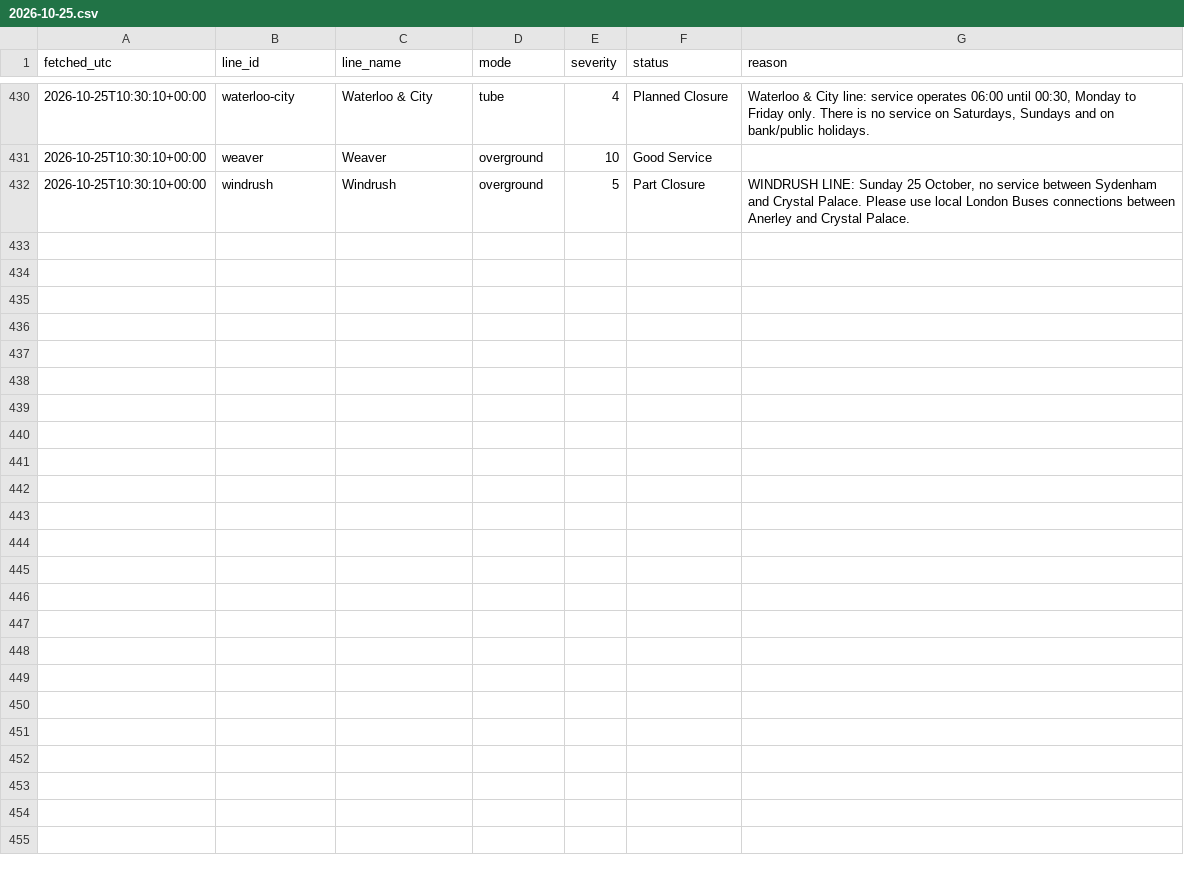
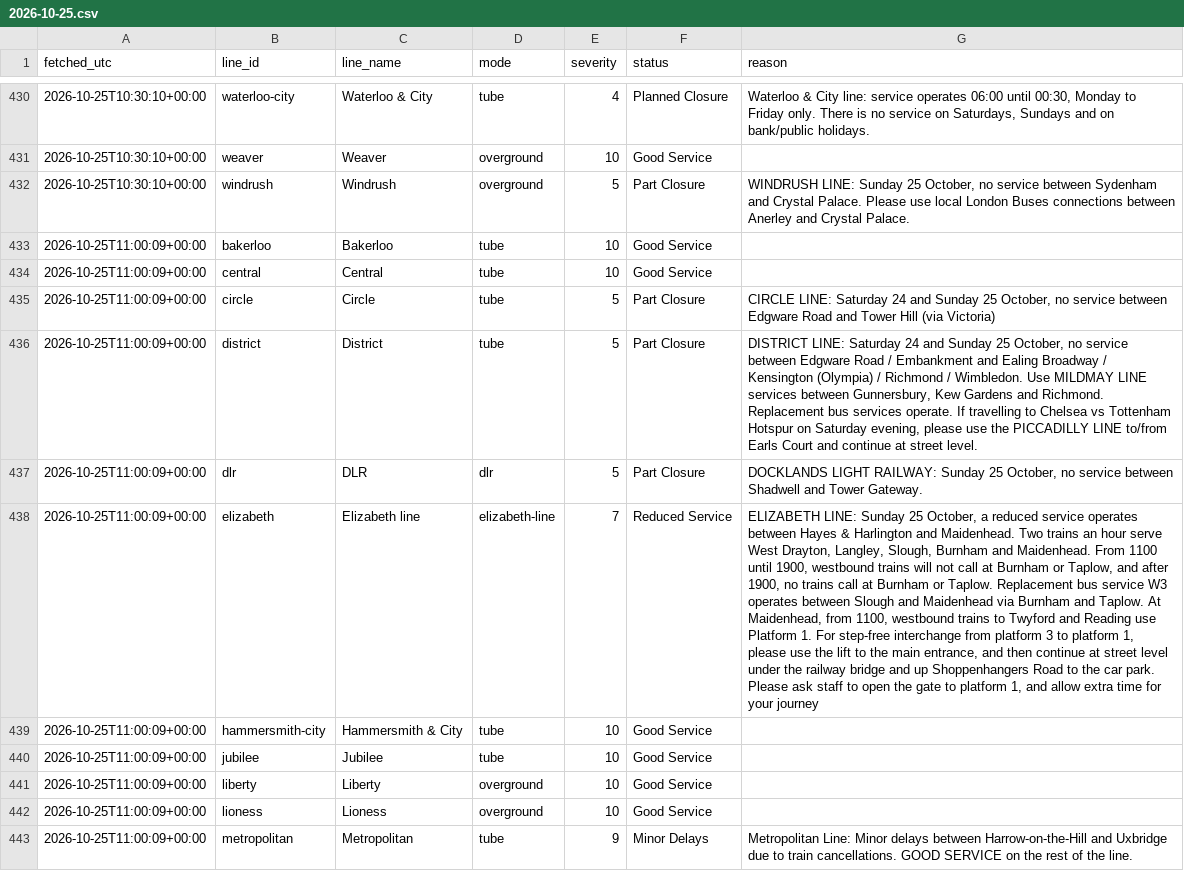
Before and after one commit to Mihir-wbs/london-tube-crowding, a CSV file: data/raw/status/2026-10-25.csv, drawn as a sheet; only a part is shown, gaps mark what is left out; the diff covers the shown part only; the diff names each change by its address in the sheet, - before the commit and + after, or states it on an @@ line.

```diff
--- a/data/raw/status/2026-10-25.csv
+++ b/data/raw/status/2026-10-25.csv
+row 433: 2026-10-25T11:00:09+00:00 | bakerloo | Bakerloo | tube | 10 | Good Service
+row 434: 2026-10-25T11:00:09+00:00 | central | Central | tube | 10 | Good Service
+row 435: 2026-10-25T11:00:09+00:00 | circle | Circle | tube | 5 | Part Closure | CIRCLE LINE: Saturday 24 and Sunday 25 October, no service between Edgware Road and Tower Hill (via Victoria)
+row 436: 2026-10-25T11:00:09+00:00 | district | District | tube | 5 | Part Closure | DISTRICT LINE: Saturday 24 and Sunday 25 October, no service between Edgware Road / Embankment and Ealing Broadway / Kensington (Olympia) / Richmond / Wimbledon. Use MILDMAY LINE services between Gunnersbury, Kew Gardens and Richmond. Replacement bus services operate. If travelling to Chelsea vs Tottenham Hotspur on Saturday evening, please use the PICCADILLY LINE to/from Earls Court and continue at street level.
+row 437: 2026-10-25T11:00:09+00:00 | dlr | DLR | dlr | 5 | Part Closure | DOCKLANDS LIGHT RAILWAY: Sunday 25 October, no service between Shadwell and Tower Gateway.
+row 438: 2026-10-25T11:00:09+00:00 | elizabeth | Elizabeth line | elizabeth-line | 7 | Reduced Service | ELIZABETH LINE: Sunday 25 October, a reduced service operates between Hayes & Harlington and Maidenhead. Two trains an hour serve West Drayton, Langley, Slough, Burnham and Maidenhead. From 1100 until 1900, westbound trains will not call at Burnham or Taplow, and after 1900, no trains call at Burnham or Taplow. Replacement bus service W3 operates between Slough and Maidenhead via Burnham and Taplow. At Maidenhead, from 1100, westbound trains to Twyford and Reading use Platform 1. For step-free interchange from platform 3 to platform 1, please use the lift to the main entrance, and then continue at street level under the railway bridge and up Shoppenhangers Road to the car park. Please ask staff to open the gate to platform 1, and allow extra time for your journey
+row 439: 2026-10-25T11:00:09+00:00 | hammersmith-city | Hammersmith & City | tube | 10 | Good Service
+row 440: 2026-10-25T11:00:09+00:00 | jubilee | Jubilee | tube | 10 | Good Service
+row 441: 2026-10-25T11:00:09+00:00 | liberty | Liberty | overground | 10 | Good Service
+row 442: 2026-10-25T11:00:09+00:00 | lioness | Lioness | overground | 10 | Good Service
+row 443: 2026-10-25T11:00:09+00:00 | metropolitan | Metropolitan | tube | 9 | Minor Delays | Metropolitan Line: Minor delays between Harrow-on-the-Hill and Uxbridge due to train cancellations. GOOD SERVICE on the rest of the line.
```
Also changed, not shown: 10 added rows elsewhere in this file, data/raw/crowding/2026-10-25.csv, data/raw/weather/2026-10-25.csv.
